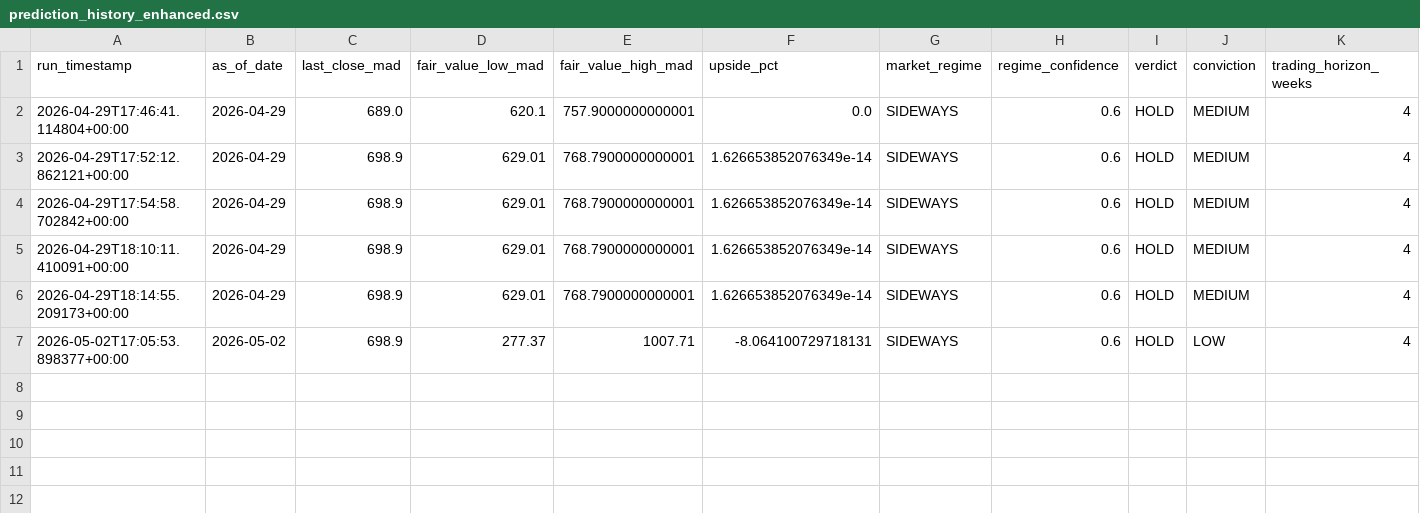
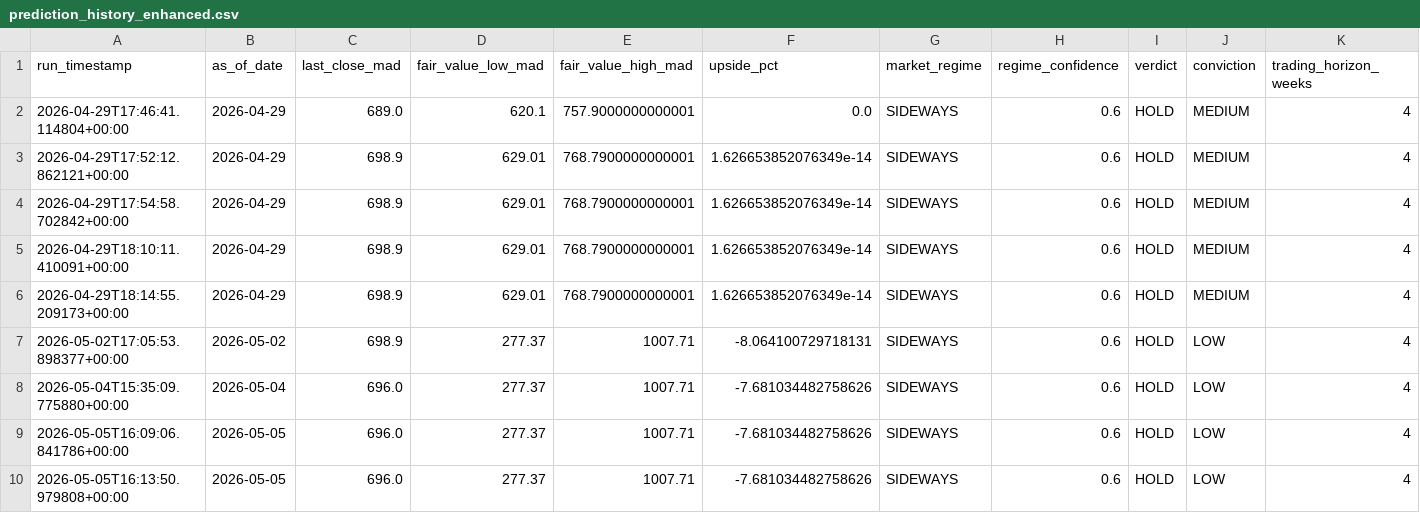
Before and after one commit to lkiwan/PFE.ATW, a CSV file: data/prediction_history_enhanced.csv, drawn as a sheet; only a part is shown; rows hold the shown columns only; the diff names each change by its address in the sheet, - before the commit and + after, or states it on an @@ line.

```diff
--- a/data/prediction_history_enhanced.csv
+++ b/data/prediction_history_enhanced.csv
+row 8: 2026-05-04T15:35:09.775880+00:00 | 2026-05-04 | 696.0 | 277.37 | 1007.71 | -7.681034482758626 | SIDEWAYS | 0.6 | HOLD | LOW | 4
+row 9: 2026-05-05T16:09:06.841786+00:00 | 2026-05-05 | 696.0 | 277.37 | 1007.71 | -7.681034482758626 | SIDEWAYS | 0.6 | HOLD | LOW | 4
+row 10: 2026-05-05T16:13:50.979808+00:00 | 2026-05-05 | 696.0 | 277.37 | 1007.71 | -7.681034482758626 | SIDEWAYS | 0.6 | HOLD | LOW | 4
```
Also changed, not shown: data/ATW_bourse_casa_full.csv, data/ATW_intraday.csv, 11 other files.
